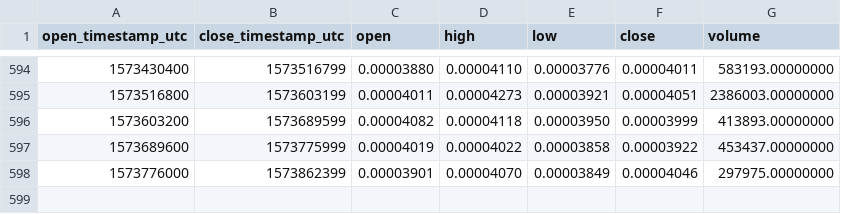
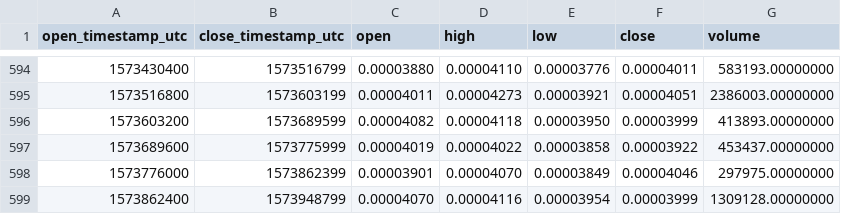
Before and after one commit to cryptobigbro/binance-WPRETH, a CSV file: binance-WPRETH-1d.csv, drawn as a sheet; only a part is shown, gaps mark what is left out; the diff names each change by its address in the sheet, - before the commit and + after, or states it on an @@ line.

Commit message:
Update OHLCV data.

```diff
--- a/binance-WPRETH-1d.csv
+++ b/binance-WPRETH-1d.csv
+row 599: 1573862400 | 1573948799 | 0.00004070 | 0.00004116 | 0.00003954 | 0.00003999 | 1309128.00000000
```
Also changed, not shown: 1 other file.
